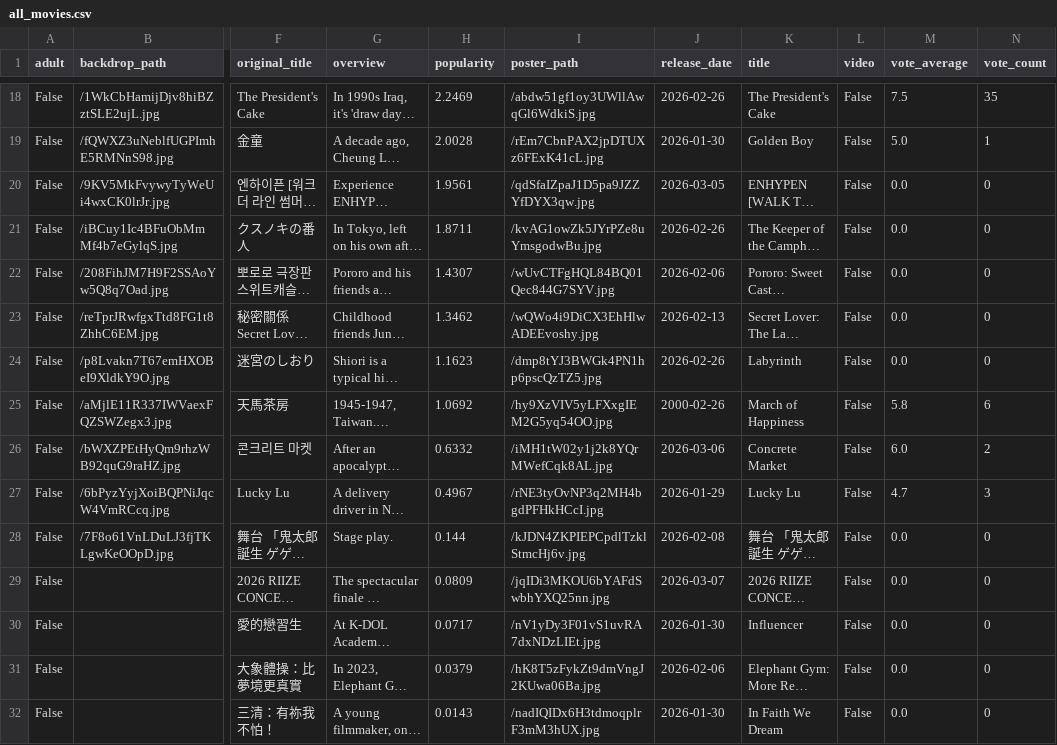
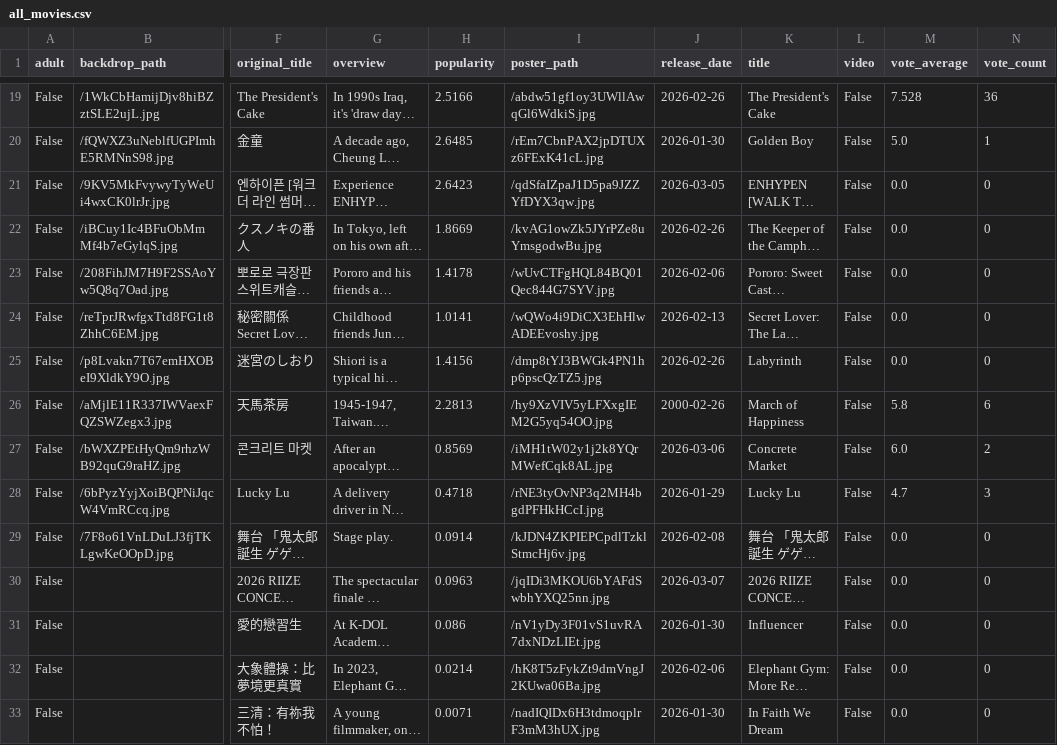
Before and after one commit to sabinahung/now-streaming-tw, a CSV file: all_movies.csv, drawn as a sheet; only a part is shown, gaps mark what is left out; long unchanged cells end in …; addresses are those after the commit; the diff covers the shown part only; the diff names each change by its address in the sheet, - before the commit and + after, or states it on an @@ line.

```diff
--- a/all_movies.csv
+++ b/all_movies.csv
-H19 (popularity): 2.2469
+H19 (popularity): 2.5166
-M19 (vote_average): 7.5
+M19 (vote_average): 7.528
-N19 (vote_count): 35
+N19 (vote_count): 36
-H20 (popularity): 2.0028
+H20 (popularity): 2.6485
-H21 (popularity): 1.9561
+H21 (popularity): 2.6423
-H22 (popularity): 1.8711
+H22 (popularity): 1.8669
-H23 (popularity): 1.4307
+H23 (popularity): 1.4178
-H24 (popularity): 1.3462
+H24 (popularity): 1.0141
-H25 (popularity): 1.1623
+H25 (popularity): 1.4156
-H26 (popularity): 1.0692
+H26 (popularity): 2.2813
-H27 (popularity): 0.6332
+H27 (popularity): 0.8569
-H28 (popularity): 0.4967
+H28 (popularity): 0.4718
-H29 (popularity): 0.144
+H29 (popularity): 0.0914
-H30 (popularity): 0.0809
+H30 (popularity): 0.0963
-H31 (popularity): 0.0717
+H31 (popularity): 0.086
-H32 (popularity): 0.0379
+H32 (popularity): 0.0214
-H33 (popularity): 0.0143
+H33 (popularity): 0.0071
```
Also changed, not shown: 4 added rows, 3 removed rows and 24 edited cells elsewhere in this file.
